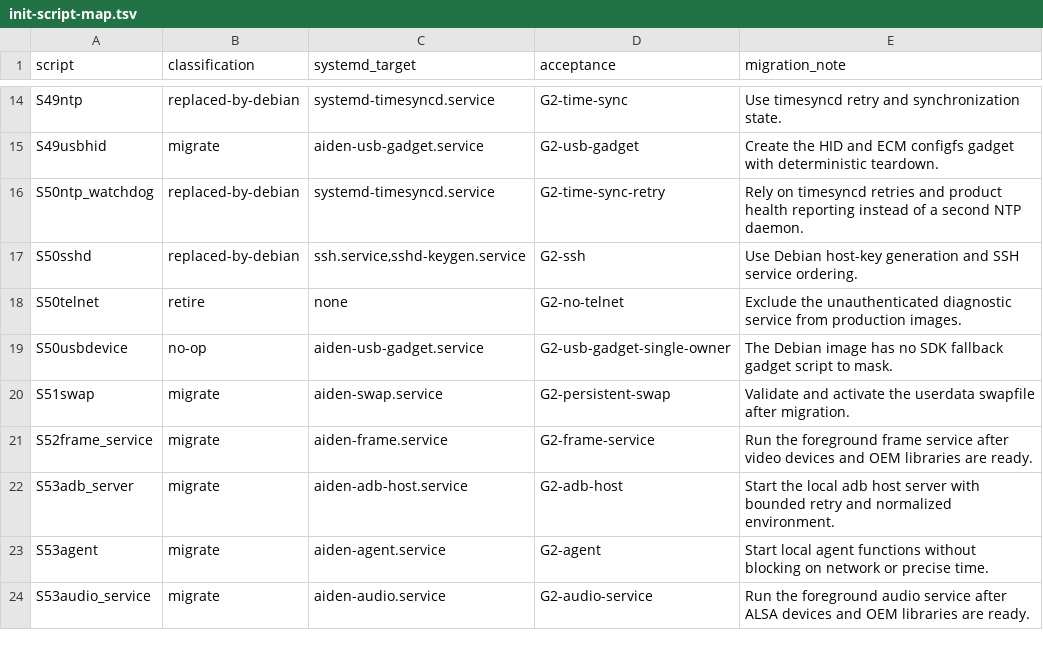
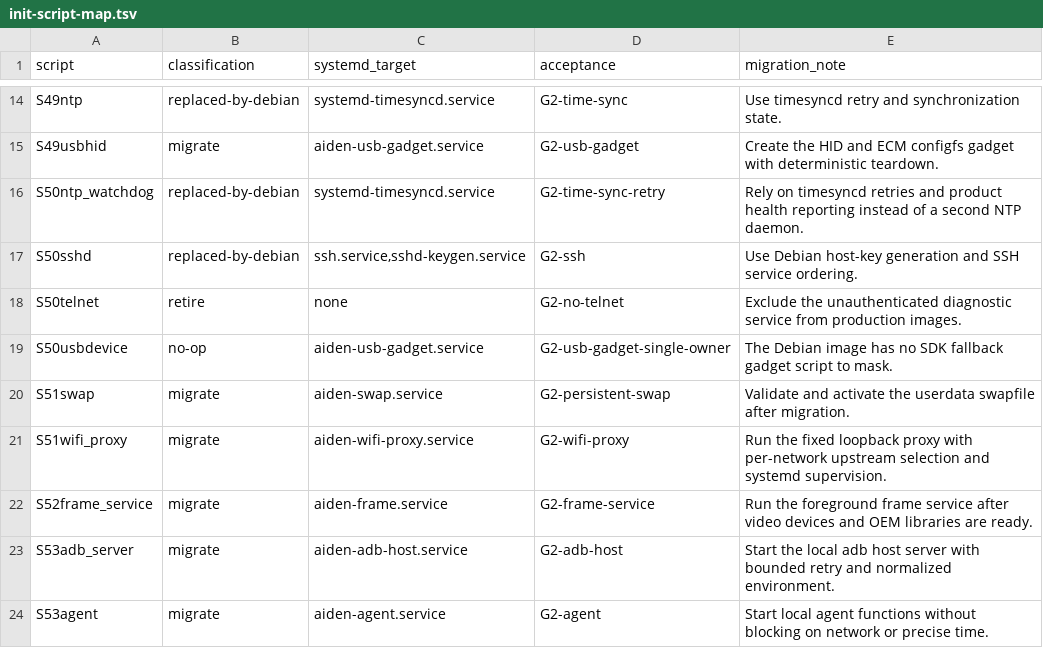
Before and after one commit to AidenAI-IO/aiden-firmware, a TSV file: scripts/debian/init-script-map.tsv, drawn as a sheet; only a part is shown, gaps mark what is left out; the shorter side is filled out with more unchanged rows.

Commit message:
fix(debian): adapt config web and wifi proxy

```diff
--- a/scripts/debian/init-script-map.tsv
+++ b/scripts/debian/init-script-map.tsv
@@ -20,2 +20,3 @@ S50usbdevice	no-op	aiden-usb-gadget.service	G2-usb-gadget-single-owner	The Debia
 S51swap	migrate	aiden-swap.service	G2-persistent-swap	Validate and activate the userdata swapfile after migration.
+S51wifi_proxy	migrate	aiden-wifi-proxy.service	G2-wifi-proxy	Run the fixed loopback proxy with per-network upstream selection and systemd supervision.
 S52frame_service	migrate	aiden-frame.service	G2-frame-service	Run the foreground frame service after video devices and OEM libraries are ready.
```
Also changed, not shown: scripts/debian/environment-service-map.tsv, 27 other files.
